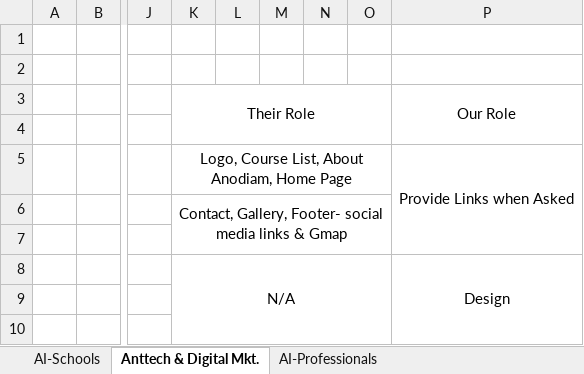
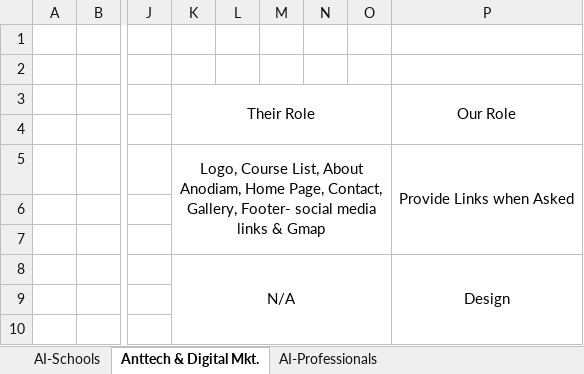
Before and after one commit to anodiamadm/Docs, an Excel workbook: Offline/BusinessManagement/Website/Requirement-Analysis.xlsx, sheet Anttech & Digital Mkt., drawn as a sheet; only a part is shown, gaps mark what is left out; values as stored, in another font and other column widths than the file's, no borders; the diff names each change by its address in the sheet, - before the commit and + after, or states it on an @@ line.

Commit message:
Website
Updated

```diff
--- a/Offline/BusinessManagement/Website/Requirement-Analysis.xlsx (sheet Anttech & Digital Mkt.)
+++ b/Offline/BusinessManagement/Website/Requirement-Analysis.xlsx (sheet Anttech & Digital Mkt.)
-K5 (Their Role): …Anodiam, Home Page
+K5 (Their Role): …Anodiam, Home Page, Contact, Gallery, Footer- social media links & Gmap
-K5:O5 merged
+K5:O7 merged
-K6 (Their Role): Contact, Gallery, Footer- social media links & Gmap
+K6 (Their Role): (empty)
-K6:O7 merged
```
Also changed, not shown: 1 other file.
